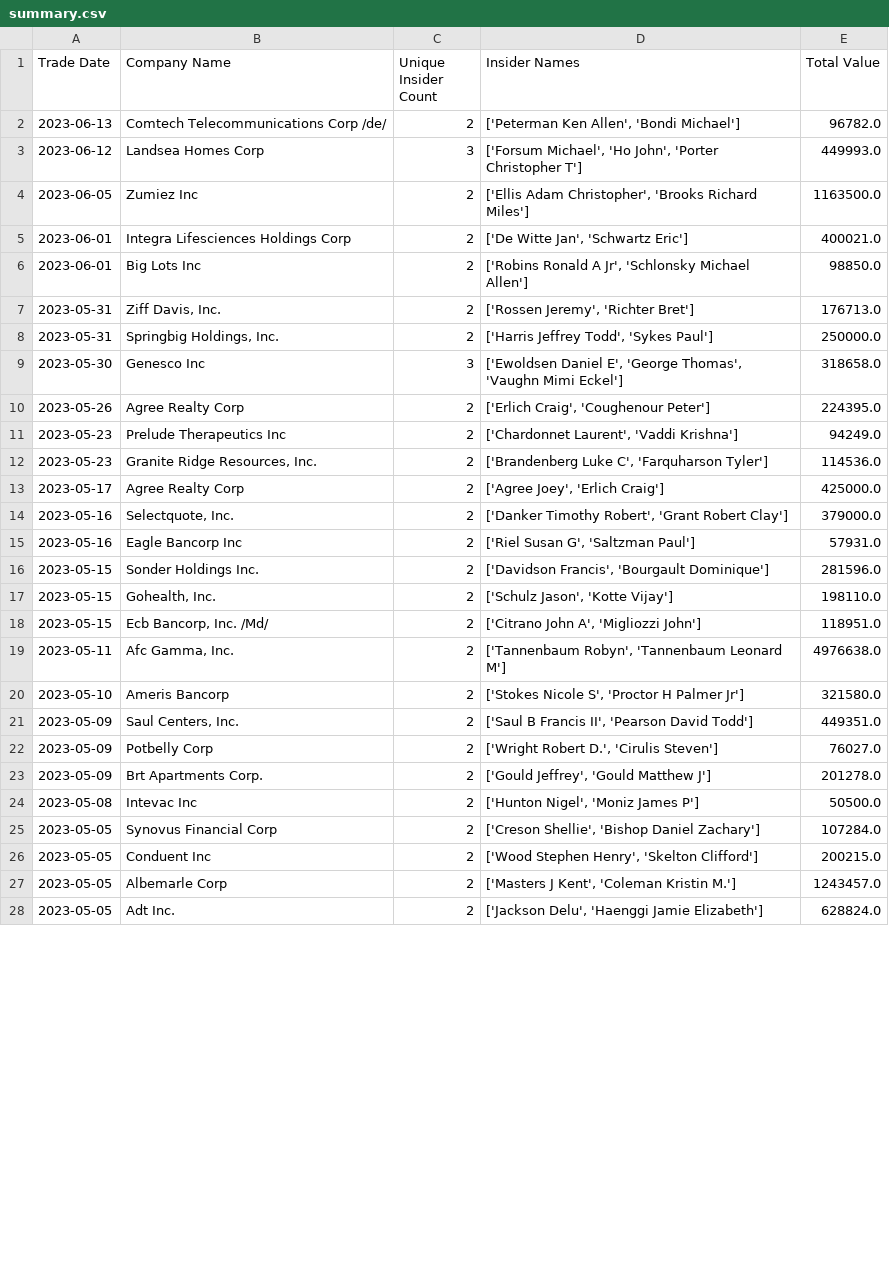
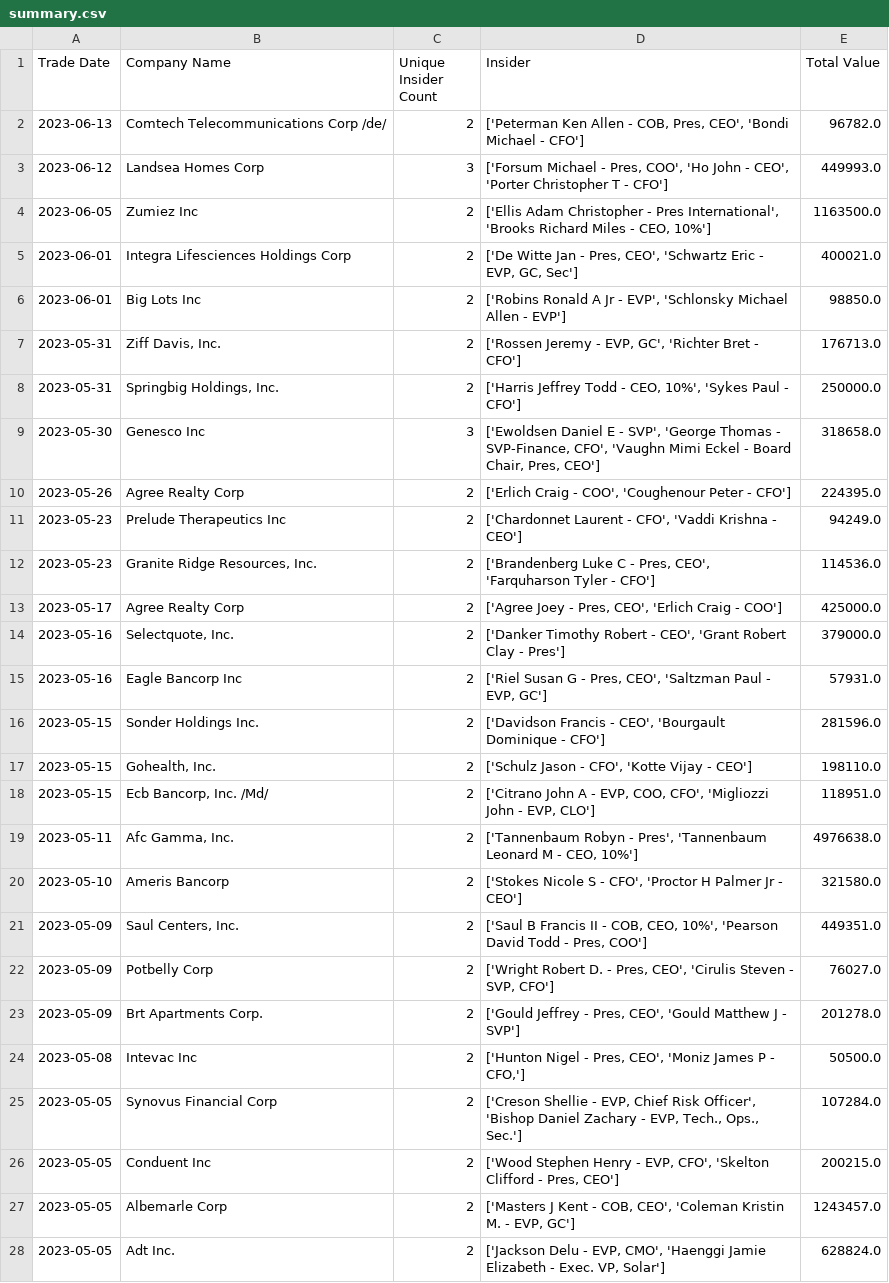
Before and after one commit to JoshW-dev/insider-alert, a CSV file: csv/summary.csv, drawn as a sheet; only a part is shown; the diff covers the shown part only.

Commit message:
Add insider title to Insider output and table

```diff
--- a/csv/summary.csv
+++ b/csv/summary.csv
@@ -1,28 +1,28 @@
-Trade Date,Company Name,Unique Insider Count,Insider Names,Total Value
-2023-06-13,Comtech Telecommunications Corp /de/,2,"['Peterman Ken Allen', 'Bondi Michael']",96782.0
-2023-06-12,Landsea Homes Corp,3,"['Forsum Michael', 'Ho John', 'Porter Christopher T']",449993.0
-2023-06-05,Zumiez Inc,2,"['Ellis Adam Christopher', 'Brooks Richard Miles']",1163500.0
-2023-06-01,Integra Lifesciences Holdings Corp,2,"['De Witte Jan', 'Schwartz Eric']",400021.0
-2023-06-01,Big Lots Inc,2,"['Robins Ronald A Jr', 'Schlonsky Michael Allen']",98850.0
-2023-05-31,"Ziff Davis, Inc.",2,"['Rossen Jeremy', 'Richter Bret']",176713.0
-2023-05-31,"Springbig Holdings, Inc.",2,"['Harris Jeffrey Todd', 'Sykes Paul']",250000.0
-2023-05-30,Genesco Inc,3,"['Ewoldsen Daniel E', 'George Thomas', 'Vaughn Mimi Eckel']",318658.0
-2023-05-26,Agree Realty Corp,2,"['Erlich Craig', 'Coughenour Peter']",224395.0
-2023-05-23,Prelude Therapeutics Inc,2,"['Chardonnet Laurent', 'Vaddi Krishna']",94249.0
-2023-05-23,"Granite Ridge Resources, Inc.",2,"['Brandenberg Luke C', 'Farquharson Tyler']",114536.0
-2023-05-17,Agree Realty Corp,2,"['Agree Joey', 'Erlich Craig']",425000.0
-2023-05-16,"Selectquote, Inc.",2,"['Danker Timothy Robert', 'Grant Robert Clay']",379000.0
-2023-05-16,Eagle Bancorp Inc,2,"['Riel Susan G', 'Saltzman Paul']",57931.0
-2023-05-15,Sonder Holdings Inc.,2,"['Davidson Francis', 'Bourgault Dominique']",281596.0
-2023-05-15,"Gohealth, Inc.",2,"['Schulz Jason', 'Kotte Vijay']",198110.0
-2023-05-15,"Ecb Bancorp, Inc. /Md/",2,"['Citrano John A', 'Migliozzi John']",118951.0
-2023-05-11,"Afc Gamma, Inc.",2,"['Tannenbaum Robyn', 'Tannenbaum Leonard M']",4976638.0
-2023-05-10,Ameris Bancorp,2,"['Stokes Nicole S', 'Proctor H Palmer Jr']",321580.0
-2023-05-09,"Saul Centers, Inc.",2,"['Saul B Francis II', 'Pearson David Todd']",449351.0
-2023-05-09,Potbelly Corp,2,"['Wright Robert D.', 'Cirulis Steven']",76027.0
-2023-05-09,Brt Apartments Corp.,2,"['Gould Jeffrey', 'Gould Matthew J']",201278.0
-2023-05-08,Intevac Inc,2,"['Hunton Nigel', 'Moniz James P']",50500.0
-2023-05-05,Synovus Financial Corp,2,"['Creson Shellie', 'Bishop Daniel Zachary']",107284.0
-2023-05-05,Conduent Inc,2,"['Wood Stephen Henry', 'Skelton Clifford']",200215.0
-2023-05-05,Albemarle Corp,2,"['Masters J Kent', 'Coleman Kristin M.']",1243457.0
-2023-05-05,Adt Inc.,2,"['Jackson Delu', 'Haenggi Jamie Elizabeth']",628824.0
+Trade Date,Company Name,Unique Insider Count,Insider,Total Value
+2023-06-13,Comtech Telecommunications Corp /de/,2,"['Peterman Ken Allen - COB, Pres, CEO', 'Bondi Michael - CFO']",96782.0
+2023-06-12,Landsea Homes Corp,3,"['Forsum Michael - Pres, COO', 'Ho John - CEO', 'Porter Christopher T - CFO']",449993.0
+2023-06-05,Zumiez Inc,2,"['Ellis Adam Christopher - Pres International', 'Brooks Richard Miles - CEO, 10%']",1163500.0
+2023-06-01,Integra Lifesciences Holdings Corp,2,"['De Witte Jan - Pres, CEO', 'Schwartz Eric - EVP, GC, Sec']",400021.0
+2023-06-01,Big Lots Inc,2,"['Robins Ronald A Jr - EVP', 'Schlonsky Michael Allen - EVP']",98850.0
+2023-05-31,"Ziff Davis, Inc.",2,"['Rossen Jeremy - EVP, GC', 'Richter Bret - CFO']",176713.0
+2023-05-31,"Springbig Holdings, Inc.",2,"['Harris Jeffrey Todd - CEO, 10%', 'Sykes Paul - CFO']",250000.0
+2023-05-30,Genesco Inc,3,"['Ewoldsen Daniel E - SVP', 'George Thomas - SVP-Finance, CFO', 'Vaughn Mimi Eckel - Board Chair, Pres, CEO']",318658.0
+2023-05-26,Agree Realty Corp,2,"['Erlich Craig - COO', 'Coughenour Peter - CFO']",224395.0
+2023-05-23,Prelude Therapeutics Inc,2,"['Chardonnet Laurent - CFO', 'Vaddi Krishna - CEO']",94249.0
+2023-05-23,"Granite Ridge Resources, Inc.",2,"['Brandenberg Luke C - Pres, CEO', 'Farquharson Tyler - CFO']",114536.0
+2023-05-17,Agree Realty Corp,2,"['Agree Joey - Pres, CEO', 'Erlich Craig - COO']",425000.0
+2023-05-16,"Selectquote, Inc.",2,"['Danker Timothy Robert - CEO', 'Grant Robert Clay - Pres']",379000.0
+2023-05-16,Eagle Bancorp Inc,2,"['Riel Susan G - Pres, CEO', 'Saltzman Paul - EVP, GC']",57931.0
+2023-05-15,Sonder Holdings Inc.,2,"['Davidson Francis - CEO', 'Bourgault Dominique - CFO']",281596.0
+2023-05-15,"Gohealth, Inc.",2,"['Schulz Jason - CFO', 'Kotte Vijay - CEO']",198110.0
+2023-05-15,"Ecb Bancorp, Inc. /Md/",2,"['Citrano John A - EVP, COO, CFO', 'Migliozzi John - EVP, CLO']",118951.0
+2023-05-11,"Afc Gamma, Inc.",2,"['Tannenbaum Robyn - Pres', 'Tannenbaum Leonard M - CEO, 10%']",4976638.0
+2023-05-10,Ameris Bancorp,2,"['Stokes Nicole S - CFO', 'Proctor H Palmer Jr - CEO']",321580.0
+2023-05-09,"Saul Centers, Inc.",2,"['Saul B Francis II - COB, CEO, 10%', 'Pearson David Todd - Pres, COO']",449351.0
+2023-05-09,Potbelly Corp,2,"['Wright Robert D. - Pres, CEO', 'Cirulis Steven - SVP, CFO']",76027.0
+2023-05-09,Brt Apartments Corp.,2,"['Gould Jeffrey - Pres, CEO', 'Gould Matthew J - SVP']",201278.0
+2023-05-08,Intevac Inc,2,"['Hunton Nigel - Pres, CEO', 'Moniz James P - CFO,']",50500.0
+2023-05-05,Synovus Financial Corp,2,"['Creson Shellie - EVP, Chief Risk Officer', 'Bishop Daniel Zachary - EVP, Tech., Ops., Sec.']",107284.0
+2023-05-05,Conduent Inc,2,"['Wood Stephen Henry - EVP, CFO', 'Skelton Clifford - Pres, CEO']",200215.0
+2023-05-05,Albemarle Corp,2,"['Masters J Kent - COB, CEO', 'Coleman Kristin M. - EVP, GC']",1243457.0
+2023-05-05,Adt Inc.,2,"['Jackson Delu - EVP, CMO', 'Haenggi Jamie Elizabeth - Exec. VP, Solar']",628824.0
```
Also changed, not shown: 4 edited cells elsewhere in this file, 5 other files.
